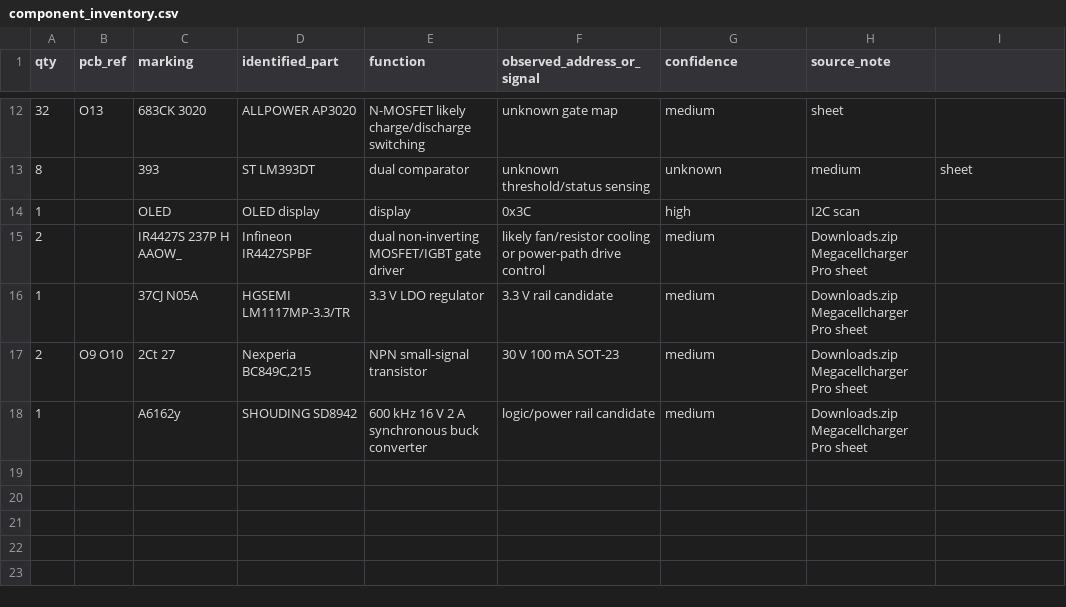
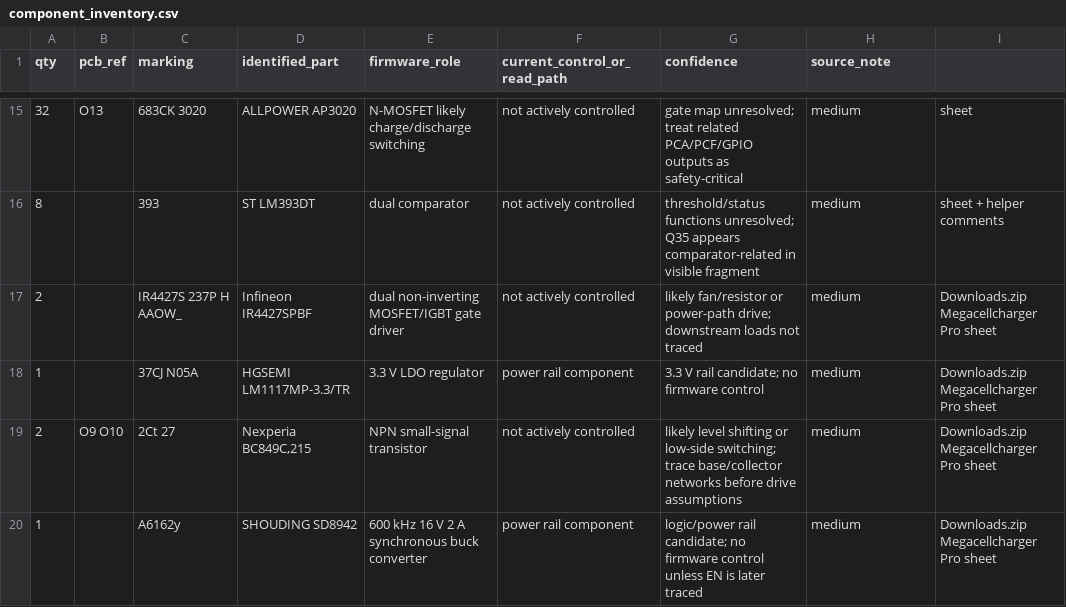
Before and after one commit to kamilzierke/mcc_alternative_solution, a CSV file: hardware/component_inventory.csv, drawn as a sheet; only a part is shown, gaps mark what is left out; the diff covers the shown part only.

```diff
--- a/hardware/component_inventory.csv
+++ b/hardware/component_inventory.csv
@@ -1 +1 @@
-qty,pcb_ref,marking,identified_part,function,observed_address_or_signal,confidence,source_note
+qty,pcb_ref,marking,identified_part,firmware_role,current_control_or_read_path,confidence,source_note
@@ -12,7 +15,6 @@ qty,pcb_ref,marking,identified_part,function,observed_address_or_signal,confiden
-32,O13,683CK 3020,ALLPOWER AP3020,N-MOSFET likely charge/discharge switching,unknown gate map,medium,sheet
-8,,393,ST LM393DT,dual comparator,unknown threshold/status sensing,unknown,medium,sheet
-1,,OLED,OLED display,display,0x3C,high,I2C scan
-2,,IR4427S 237P H AAOW_,Infineon IR4427SPBF,dual non-inverting MOSFET/IGBT gate driver,likely fan/resistor cooling or power-path drive control,medium,Downloads.zip Megacellcharger Pro sheet
-1,,37CJ N05A,HGSEMI LM1117MP-3.3/TR,3.3 V LDO regulator,3.3 V rail candidate,medium,Downloads.zip Megacellcharger Pro sheet
-2,O9 O10,2Ct 27,"Nexperia BC849C,215",NPN small-signal transistor,30 V 100 mA SOT-23,medium,Downloads.zip Megacellcharger Pro sheet
-1,,A6162y,SHOUDING SD8942,600 kHz 16 V 2 A synchronous buck converter,logic/power rail candidate,medium,Downloads.zip Megacellcharger Pro sheet
+32,O13,683CK 3020,ALLPOWER AP3020,N-MOSFET likely charge/discharge switching,not actively controlled,"gate map unresolved; treat related PCA/PCF/GPIO outputs as safety-critical",medium,sheet
+8,,393,ST LM393DT,dual comparator,not actively controlled,"threshold/status functions unresolved; Q35 appears comparator-related in visible fragment",medium,sheet + helper comments
+2,,IR4427S 237P H AAOW_,Infineon IR4427SPBF,dual non-inverting MOSFET/IGBT gate driver,not actively controlled,"likely fan/resistor or power-path drive; downstream loads not traced",medium,Downloads.zip Megacellcharger Pro sheet
+1,,37CJ N05A,HGSEMI LM1117MP-3.3/TR,3.3 V LDO regulator,power rail component,3.3 V rail candidate; no firmware control,medium,Downloads.zip Megacellcharger Pro sheet
+2,O9 O10,2Ct 27,"Nexperia BC849C,215",NPN small-signal transistor,not actively controlled,"likely level shifting or low-side switching; trace base/collector networks before drive assumptions",medium,Downloads.zip Megacellcharger Pro sheet
+1,,A6162y,SHOUDING SD8942,600 kHz 16 V 2 A synchronous buck converter,power rail component,logic/power rail candidate; no firmware control unless EN is later traced,medium,Downloads.zip Megacellcharger Pro sheet
```
Also changed, not shown: 7 added rows, 4 removed rows and 23 edited cells elsewhere in this file, hardware/gpio_map.csv, hardware/known_i2c_addresses.csv, 29 other files.
